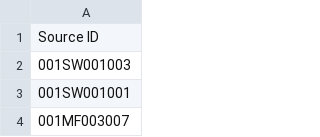
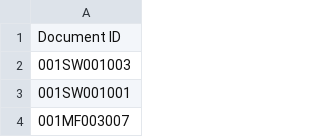
Before and after one commit to imaginerio/imaginerio-data, a CSV file: input/smapshot.csv, drawn as a sheet; only a part is shown.

```diff
--- a/input/smapshot.csv
+++ b/input/smapshot.csv
@@ -1,2 +1,2 @@
-Source ID,
+Document ID,
 001SW001003,
```
Also changed, not shown: output/api_wikidata.csv, 5 other files.
